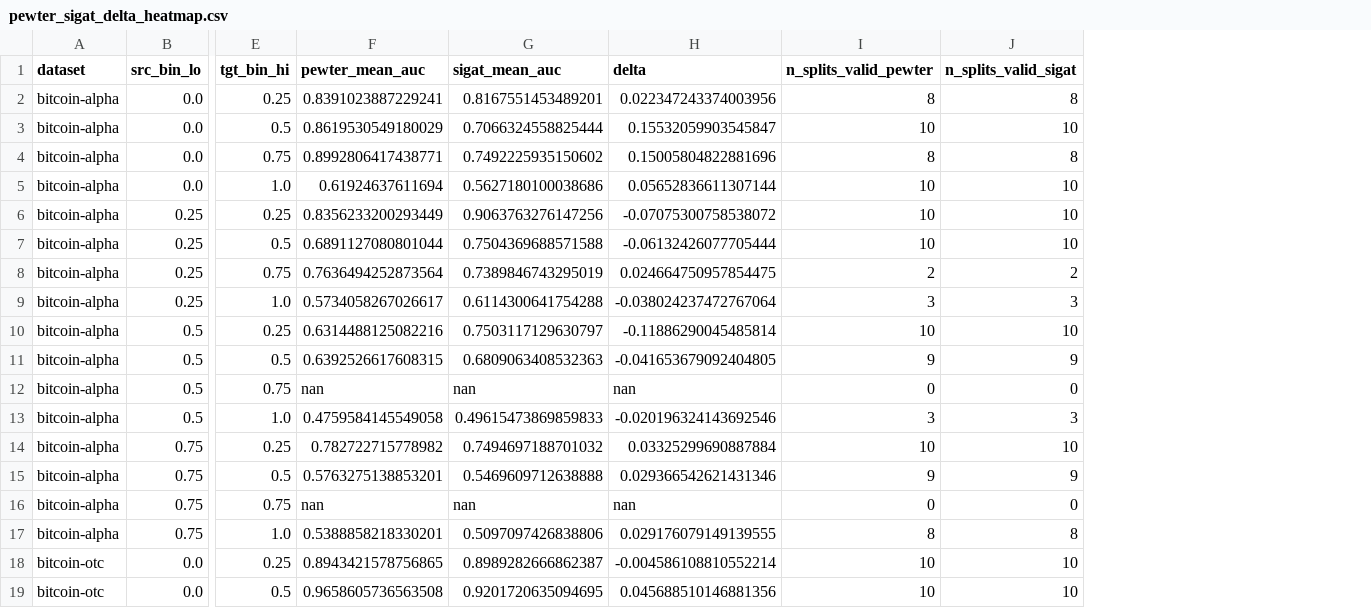
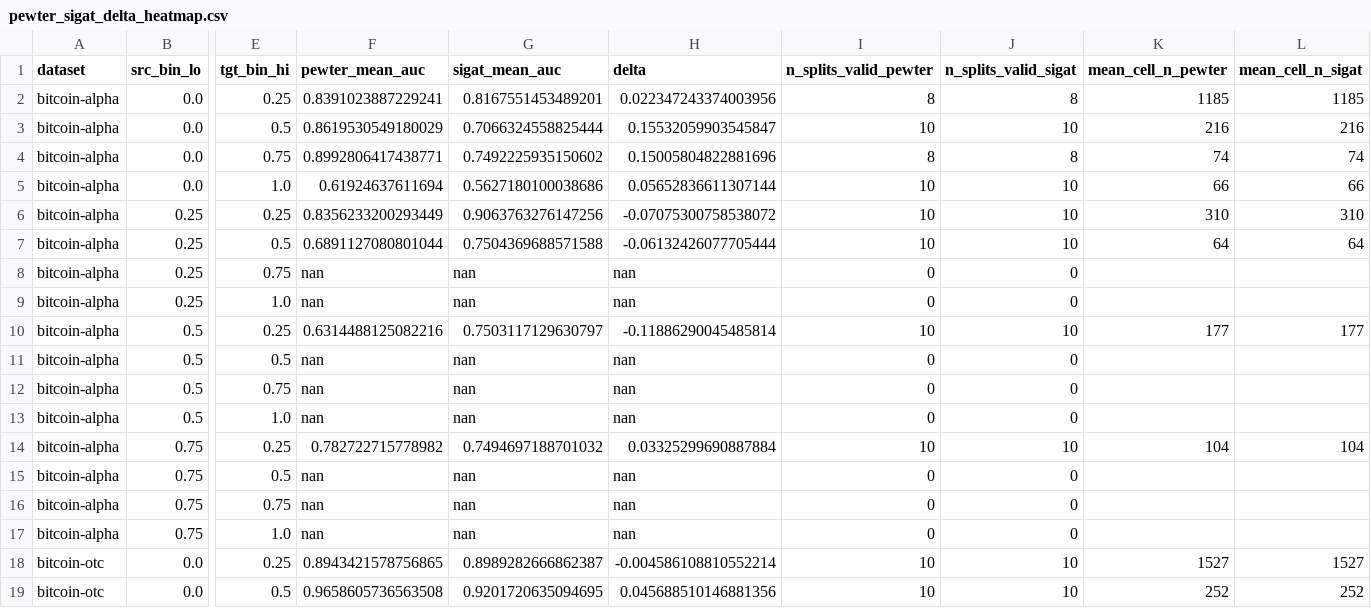
Before and after one commit to shilo-a7x/walk_to_paint, a CSV file: aaai2027/figure_data/pewter_sigat_delta_heatmap.csv, drawn as a sheet; only a part is shown, gaps mark what is left out; the diff covers the shown part only; the diff names each change by its address in the sheet, - before the commit and + after, or states it on an @@ line.

```diff
--- a/aaai2027/figure_data/pewter_sigat_delta_heatmap.csv
+++ b/aaai2027/figure_data/pewter_sigat_delta_heatmap.csv
+column K (mean_cell_n_pewter), rows 2-19: 1185 | 216 | 74 | 66 | 310 | 64 |  |  | 177 |  |  |  | 104 |  |  |  | 1527 | 252
+column L (mean_cell_n_sigat), rows 2-19: 1185 | 216 | 74 | 66 | 310 | 64 |  |  | 177 |  |  |  | 104 |  |  |  | 1527 | 252
-F8 (pewter_mean_auc): 0.7636494252873564
+F8 (pewter_mean_auc): nan
-G8 (sigat_mean_auc): 0.7389846743295019
+G8 (sigat_mean_auc): nan
-H8 (delta): 0.024664750957854475
+H8 (delta): nan
-I8 (n_splits_valid_pewter): 2
+I8 (n_splits_valid_pewter): 0
-J8 (n_splits_valid_sigat): 2
+J8 (n_splits_valid_sigat): 0
-F9 (pewter_mean_auc): 0.5734058267026617
+F9 (pewter_mean_auc): nan
-G9 (sigat_mean_auc): 0.6114300641754288
+G9 (sigat_mean_auc): nan
-H9 (delta): -0.038024237472767064
+H9 (delta): nan
-I9 (n_splits_valid_pewter): 3
+I9 (n_splits_valid_pewter): 0
-J9 (n_splits_valid_sigat): 3
+J9 (n_splits_valid_sigat): 0
-F11 (pewter_mean_auc): 0.6392526617608315
+F11 (pewter_mean_auc): nan
-G11 (sigat_mean_auc): 0.6809063408532363
+G11 (sigat_mean_auc): nan
-H11 (delta): -0.041653679092404805
+H11 (delta): nan
-I11 (n_splits_valid_pewter): 9
+I11 (n_splits_valid_pewter): 0
-J11 (n_splits_valid_sigat): 9
+J11 (n_splits_valid_sigat): 0
-F13 (pewter_mean_auc): 0.4759584145549058
+F13 (pewter_mean_auc): nan
-G13 (sigat_mean_auc): 0.49615473869859833
+G13 (sigat_mean_auc): nan
-H13 (delta): -0.020196324143692546
+H13 (delta): nan
-I13 (n_splits_valid_pewter): 3
+I13 (n_splits_valid_pewter): 0
-J13 (n_splits_valid_sigat): 3
+J13 (n_splits_valid_sigat): 0
-F15 (pewter_mean_auc): 0.5763275138853201
+F15 (pewter_mean_auc): nan
-G15 (sigat_mean_auc): 0.5469609712638888
+G15 (sigat_mean_auc): nan
-H15 (delta): 0.029366542621431346
+H15 (delta): nan
-I15 (n_splits_valid_pewter): 9
+I15 (n_splits_valid_pewter): 0
-J15 (n_splits_valid_sigat): 9
+J15 (n_splits_valid_sigat): 0
-F17 (pewter_mean_auc): 0.5388858218330201
+F17 (pewter_mean_auc): nan
-G17 (sigat_mean_auc): 0.5097097426838806
+G17 (sigat_mean_auc): nan
-H17 (delta): 0.029176079149139555
+H17 (delta): nan
-I17 (n_splits_valid_pewter): 8
+I17 (n_splits_valid_pewter): 0
-J17 (n_splits_valid_sigat): 8
+J17 (n_splits_valid_sigat): 0
```
Also changed, not shown: 30 edited cells elsewhere in this file, aaai2027/figure_data/empconf_panelC_sigat_10split.csv, 13 other files.
